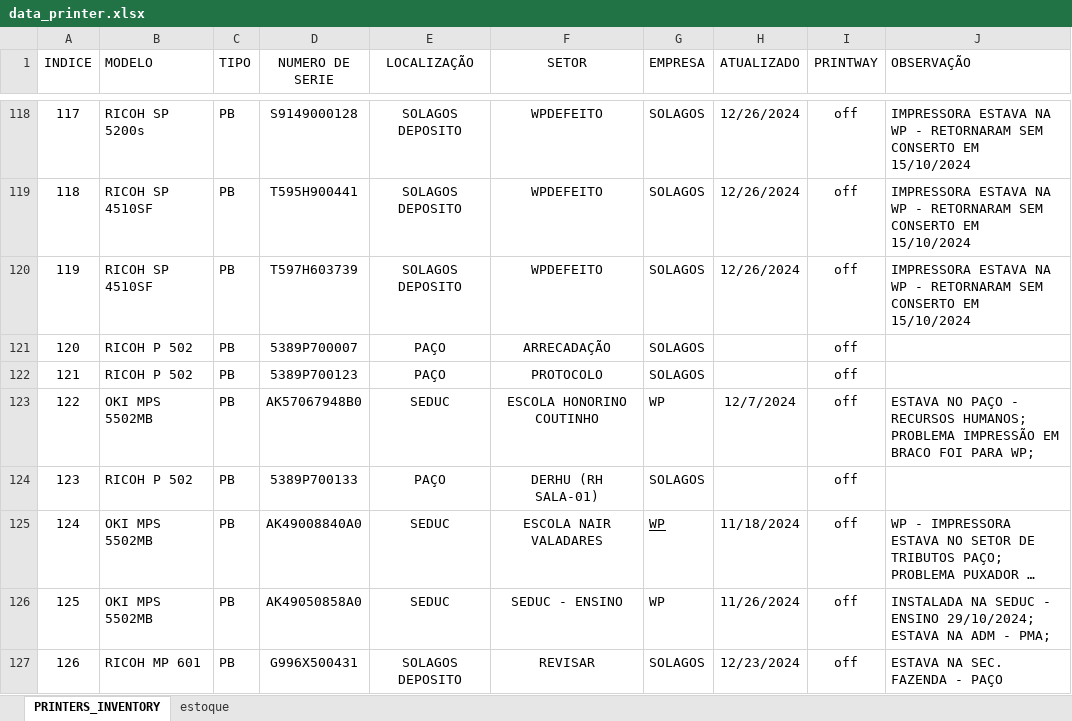
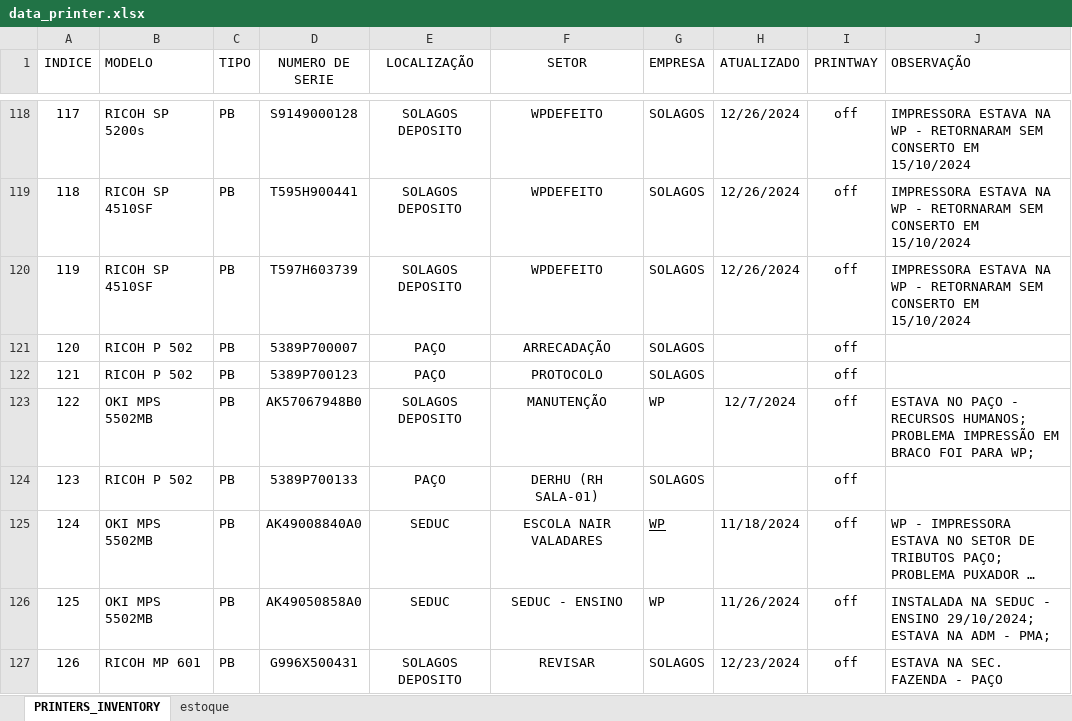
Before and after one commit to flavio-foa-dev/excel, an Excel workbook: data_printer.xlsx, sheet PRINTERS_INVENTORY, drawn as a sheet; only a part is shown, gaps mark what is left out; long unchanged cells end in …; values as stored, in another font and other column widths than the file's, no borders; conditional formats and table styles not drawn; the diff covers the shown part only; the diff names each change by its address in the sheet, - before the commit and + after, or states it on an @@ line.

Commit message:
atualiza seduc paco

```diff
--- a/data_printer.xlsx (sheet PRINTERS_INVENTORY)
+++ b/data_printer.xlsx (sheet PRINTERS_INVENTORY)
-E123 (LOCALIZAÇÃO): SEDUC
+E123 (LOCALIZAÇÃO): SOLAGOS DEPOSITO
-F123 (SETOR): ESCOLA HONORINO COUTINHO
+F123 (SETOR): MANUTENÇÃO
```
Also changed, not shown: 19 edited cells elsewhere in this sheet.
